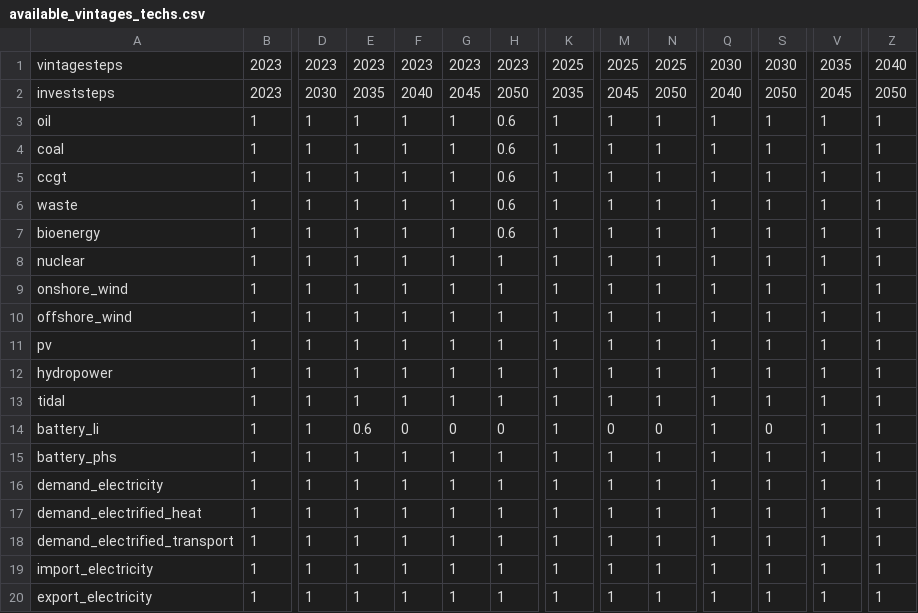
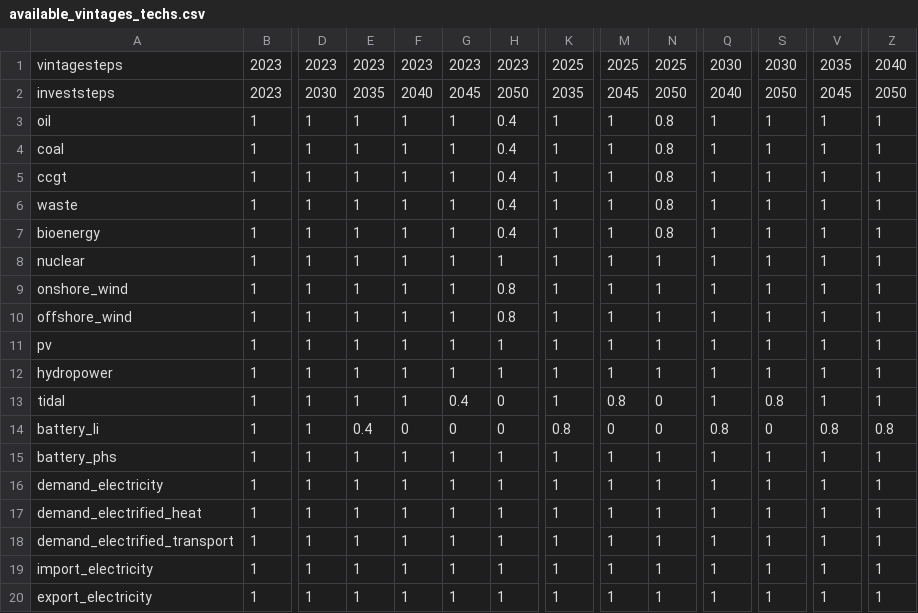
Before and after one commit to jonathangregg/calliope-pathways, a CSV file: src/calliope_pathways/model_configs/roi_wind_focus/data_sources/investstep_series/available_vintages_techs.csv, drawn as a sheet; only a part is shown, gaps mark what is left out; the diff names each change by its address in the sheet, - before the commit and + after, or states it on an @@ line.

```diff
--- a/src/calliope_pathways/model_configs/roi_wind_focus/data_sources/investstep_series/available_vintages_techs.csv
+++ b/src/calliope_pathways/model_configs/roi_wind_focus/data_sources/investstep_series/available_vintages_techs.csv
-H3:H7: 0.6
+H3:H7: 0.4
-N3:N7: 1
+N3:N7: 0.8
-H9:H10: 1
+H9:H10: 0.8
-G13: 1
+G13: 0.4
-H13: 1
+H13: 0
-M13: 1
+M13: 0.8
-N13: 1
+N13: 0
-S13: 1
+S13: 0.8
-E14: 0.6
+E14: 0.4
-K14: 1
+K14: 0.8
-Q14: 1
+Q14: 0.8
-V14: 1
+V14: 0.8
-Z14: 1
+Z14: 0.8
```
Also changed, not shown: src/calliope_pathways/model_configs/roi_wind_focus/data_sources/capacity_series/max_capacity_techs_kw.csv, src/calliope_pathways/model_configs/roi_wind_focus/data_sources/demand_series/regional_demand_series.csv, 19 other files.
